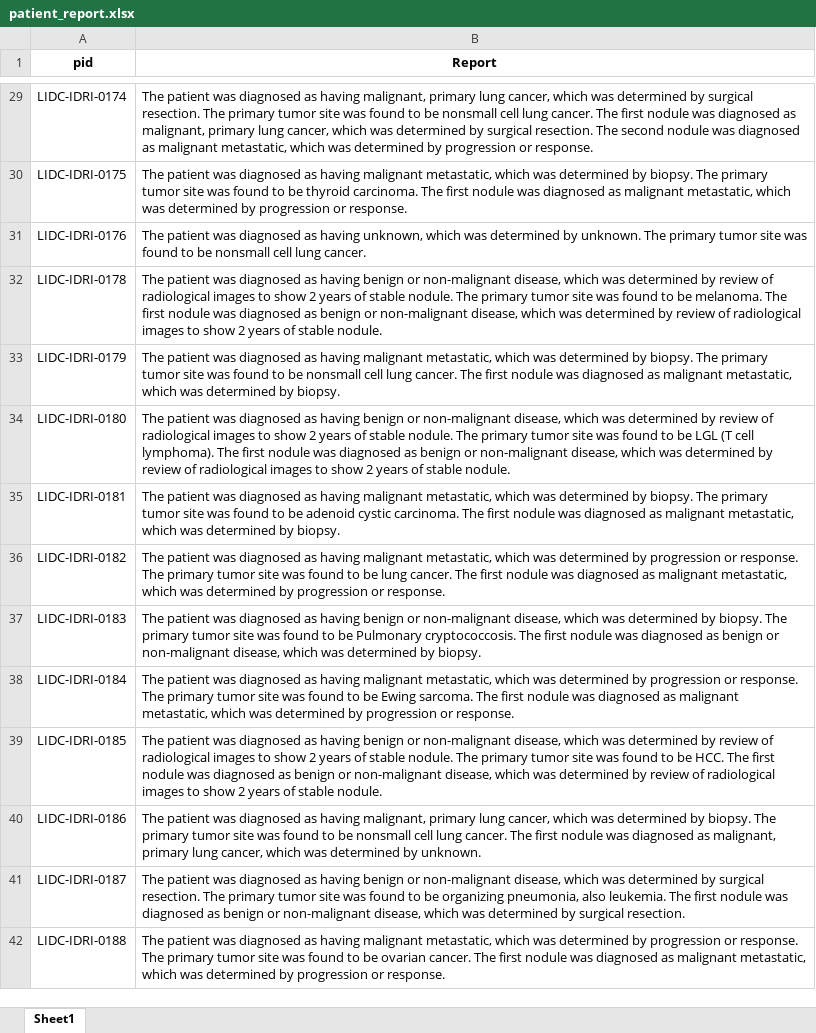
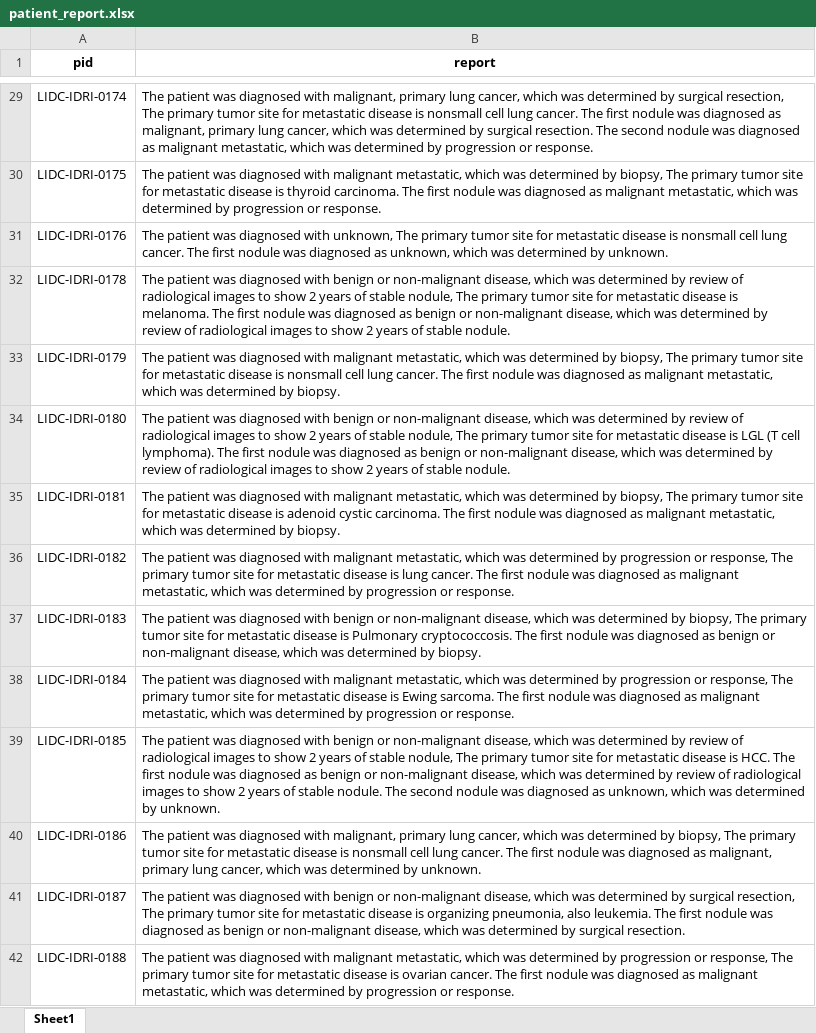
Before and after one commit to sethzhangjs/data, an Excel workbook: LIDC-IDRI/patient_report.xlsx, sheet Sheet1, drawn as a sheet; only a part is shown, gaps mark what is left out; values as stored, in another font and other column widths than the file's, no borders; the diff covers the shown part only; the diff names each change by its address in the sheet, - before the commit and + after, or states it on an @@ line.

```diff
--- a/LIDC-IDRI/patient_report.xlsx (sheet Sheet1)
+++ b/LIDC-IDRI/patient_report.xlsx (sheet Sheet1)
-B1: Report
+B1: report
-B29 (report): …was diagnosed as having malignant, primary lung cancer, which was determined by surgical resection. The primary tumor site was found to be nonsmall cell…
+B29 (report): …was diagnosed with malignant, primary lung cancer, which was determined by surgical resection, The primary tumor site for metastatic disease is nonsmall cell…
-B30 (report): …was diagnosed as having malignant metastatic, which was determined by biopsy. The primary tumor site was found to be thyroid carcinoma.…
+B30 (report): …was diagnosed with malignant metastatic, which was determined by biopsy, The primary tumor site for metastatic disease is thyroid carcinoma.…
-B31 (report): …was diagnosed as having unknown, which was determined by unknown. The primary tumor site was found to be nonsmall cell lung cancer.
+B31 (report): …was diagnosed with unknown, The primary tumor site for metastatic disease is nonsmall cell lung cancer. The first nodule was diagnosed as unknown, which was determined by unknown.
-B32 (report): …was diagnosed as having benign or non-malignant disease, which was determined by review of radiological images to show 2 years of stable nodule. The primary tumor site was found to be melanoma. The…
+B32 (report): …was diagnosed with benign or non-malignant disease, which was determined by review of radiological images to show 2 years of stable nodule, The primary tumor site for metastatic disease is melanoma. The…
-B33 (report): …was diagnosed as having malignant metastatic, which was determined by biopsy. The primary tumor site was found to be nonsmall cell…
+B33 (report): …was diagnosed with malignant metastatic, which was determined by biopsy, The primary tumor site for metastatic disease is nonsmall cell…
-B34 (report): …was diagnosed as having benign or non-malignant disease, which was determined by review of radiological images to show 2 years of stable nodule. The primary tumor site was found to be LGL (T…
+B34 (report): …was diagnosed with benign or non-malignant disease, which was determined by review of radiological images to show 2 years of stable nodule, The primary tumor site for metastatic disease is LGL (T…
-B35 (report): …was diagnosed as having malignant metastatic, which was determined by biopsy. The primary tumor site was found to be adenoid cystic…
+B35 (report): …was diagnosed with malignant metastatic, which was determined by biopsy, The primary tumor site for metastatic disease is adenoid cystic…
-B36 (report): …was diagnosed as having malignant metastatic, which was determined by progression or response. The primary tumor site was found to be lung cancer.…
+B36 (report): …was diagnosed with malignant metastatic, which was determined by progression or response, The primary tumor site for metastatic disease is lung cancer.…
-B37 (report): …was diagnosed as having benign or non-malignant disease, which was determined by biopsy. The primary tumor site was found to be Pulmonary cryptococcosis.…
+B37 (report): …was diagnosed with benign or non-malignant disease, which was determined by biopsy, The primary tumor site for metastatic disease is Pulmonary cryptococcosis.…
-B38 (report): …was diagnosed as having malignant metastatic, which was determined by progression or response. The primary tumor site was found to be Ewing sarcoma.…
+B38 (report): …was diagnosed with malignant metastatic, which was determined by progression or response, The primary tumor site for metastatic disease is Ewing sarcoma.…
-B39 (report): …was diagnosed as having benign or non-malignant disease, which was determined by review of radiological images to show 2 years of stable nodule. The primary tumor site was found to be HCC. The first nodule was diagnosed as benign or non-malignant disease, which was determined by review of radiological images to show 2 years of stable nodule.
+B39 (report): …was diagnosed with benign or non-malignant disease, which was determined by review of radiological images to show 2 years of stable nodule, The primary tumor site for metastatic disease is HCC. The first nodule was diagnosed as benign or non-malignant disease, which was determined by review of radiological images to show 2 years of stable nodule. The second nodule was diagnosed as unknown, which was determined by unknown.
-B40 (report): …was diagnosed as having malignant, primary lung cancer, which was determined by biopsy. The primary tumor site was found to be nonsmall cell…
+B40 (report): …was diagnosed with malignant, primary lung cancer, which was determined by biopsy, The primary tumor site for metastatic disease is nonsmall cell…
-B41 (report): …was diagnosed as having benign or non-malignant disease, which was determined by surgical resection. The primary tumor site was found to be organizing pneumonia,…
+B41 (report): …was diagnosed with benign or non-malignant disease, which was determined by surgical resection, The primary tumor site for metastatic disease is organizing pneumonia,…
-B42 (report): …was diagnosed as having malignant metastatic, which was determined by progression or response. The primary tumor site was found to be ovarian cancer.…
+B42 (report): …was diagnosed with malignant metastatic, which was determined by progression or response, The primary tumor site for metastatic disease is ovarian cancer.…
```
Also changed, not shown: 143 edited cells elsewhere in this sheet, 1 other file.
